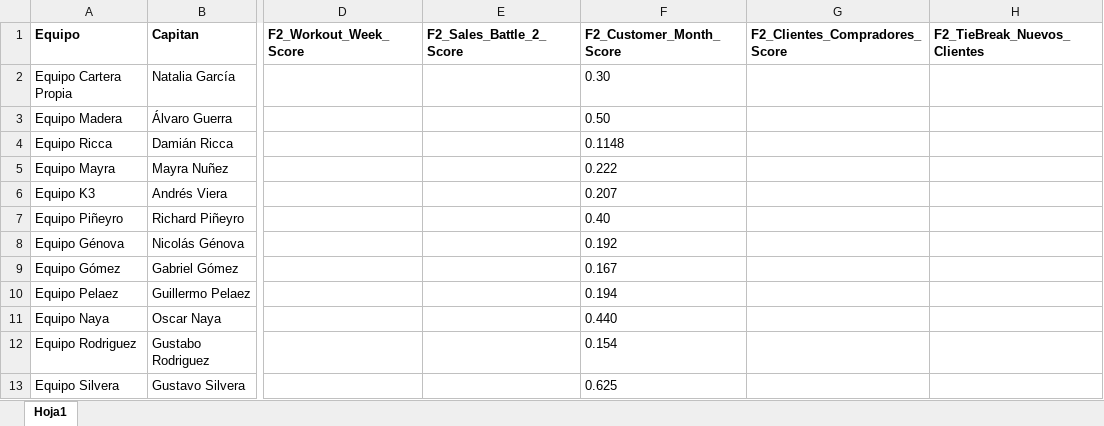
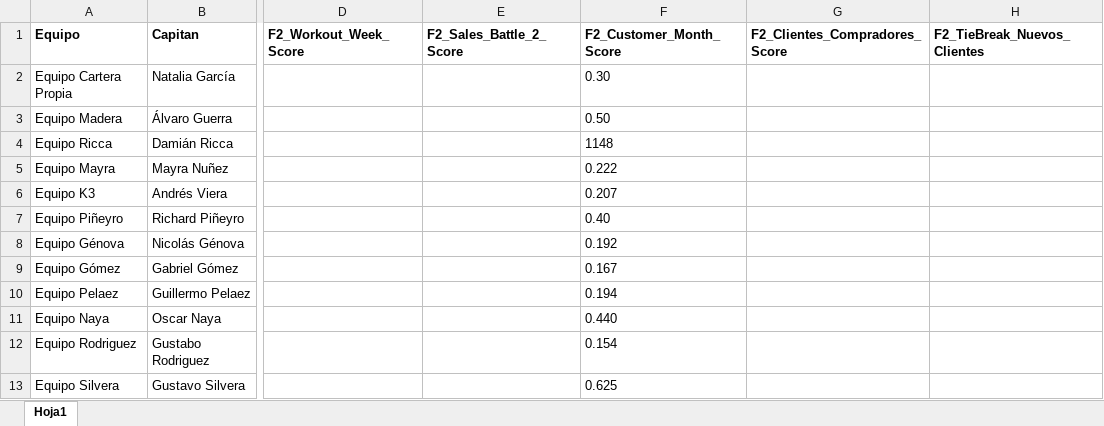
Before and after one commit to marketing-proyects/wurth-mundial-2026, an Excel workbook: Planilla_Wurth_World_Cup_2026.xlsx, sheet Hoja1, drawn as a sheet; only a part is shown, gaps mark what is left out; values as stored, in another font and other column widths than the file's, no borders; the diff names each change by its address in the sheet, - before the commit and + after, or states it on an @@ line.

Commit message:
Add files via upload

```diff
--- a/Planilla_Wurth_World_Cup_2026.xlsx (sheet Hoja1)
+++ b/Planilla_Wurth_World_Cup_2026.xlsx (sheet Hoja1)
-F4 (F2_Customer_Month_Score): 0.1148
+F4 (F2_Customer_Month_Score): 1148
```
